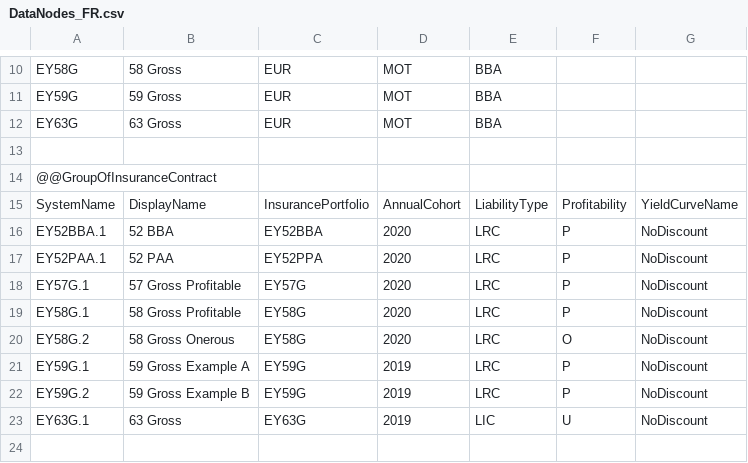
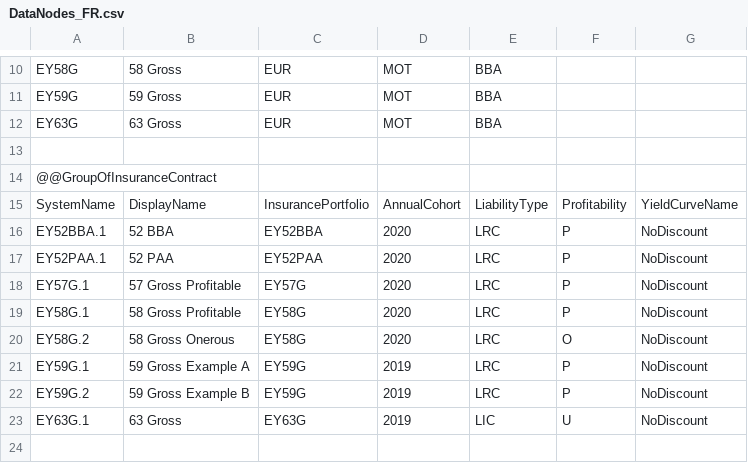
Before and after one commit to Systemorph/IFRS17CalculationEngine, a CSV file: ifrs17-template/Files/DataNodes/DataNodes_FR.csv, drawn as a sheet; only a part is shown, gaps mark what is left out.

Commit message:
Fix

```diff
--- a/ifrs17-template/Files/DataNodes/DataNodes_FR.csv
+++ b/ifrs17-template/Files/DataNodes/DataNodes_FR.csv
@@ -16,3 +16,3 @@ SystemName,DisplayName,InsurancePortfolio,AnnualCohort,LiabilityType,Profitabili
 EY52BBA.1,52 BBA,EY52BBA,2020,LRC,P,NoDiscount
-EY52PAA.1,52 PAA,EY52PPA,2020,LRC,P,NoDiscount
+EY52PAA.1,52 PAA,EY52PAA,2020,LRC,P,NoDiscount
 EY57G.1,57 Gross Profitable,EY57G,2020,LRC,P,NoDiscount
```
